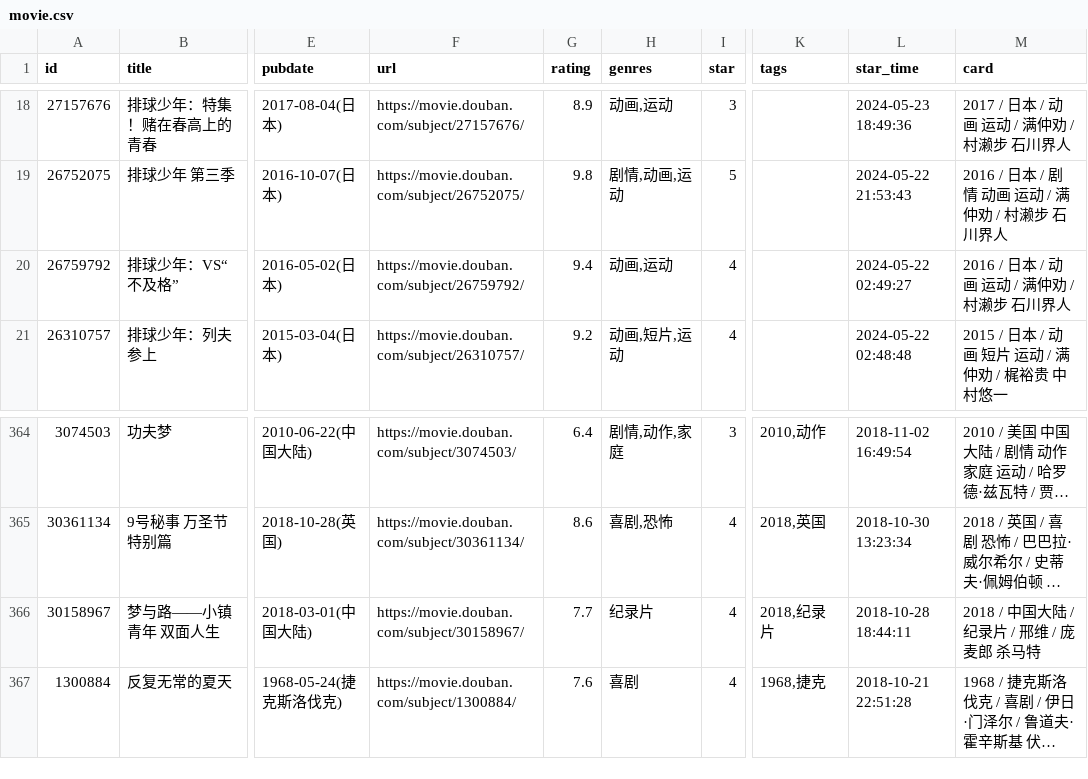
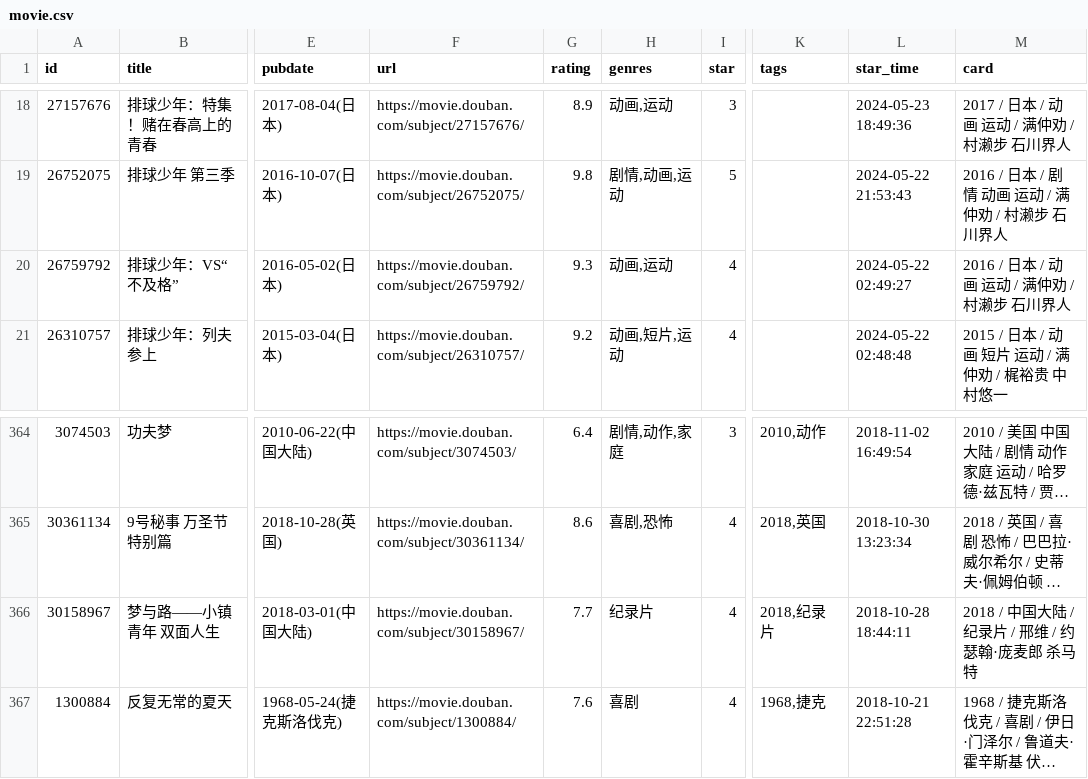
Before and after one commit to eliguoguo/elizen-blog, a CSV file: data/douban/movie.csv, drawn as a sheet; only a part is shown, gaps mark what is left out; long unchanged cells end in …; the diff names each change by its address in the sheet, - before the commit and + after, or states it on an @@ line.

Commit message:
chore: update douban data

```diff
--- a/data/douban/movie.csv
+++ b/data/douban/movie.csv
-G20 (rating): 9.4
+G20 (rating): 9.3
-M366 (card): 2018 / 中国大陆 / 纪录片 / 邢维 / 庞麦郎 杀马特
+M366 (card): 2018 / 中国大陆 / 纪录片 / 邢维 / 约瑟翰·庞麦郎 杀马特
```
Also changed, not shown: data/douban/book.csv.
